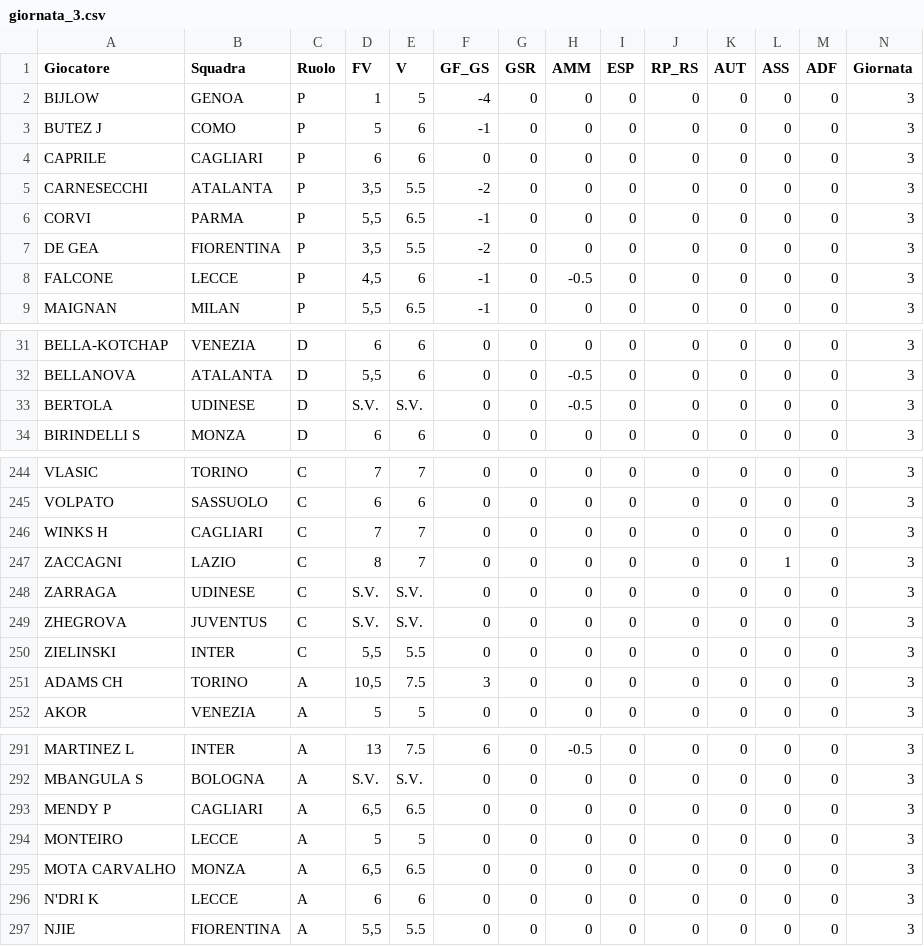
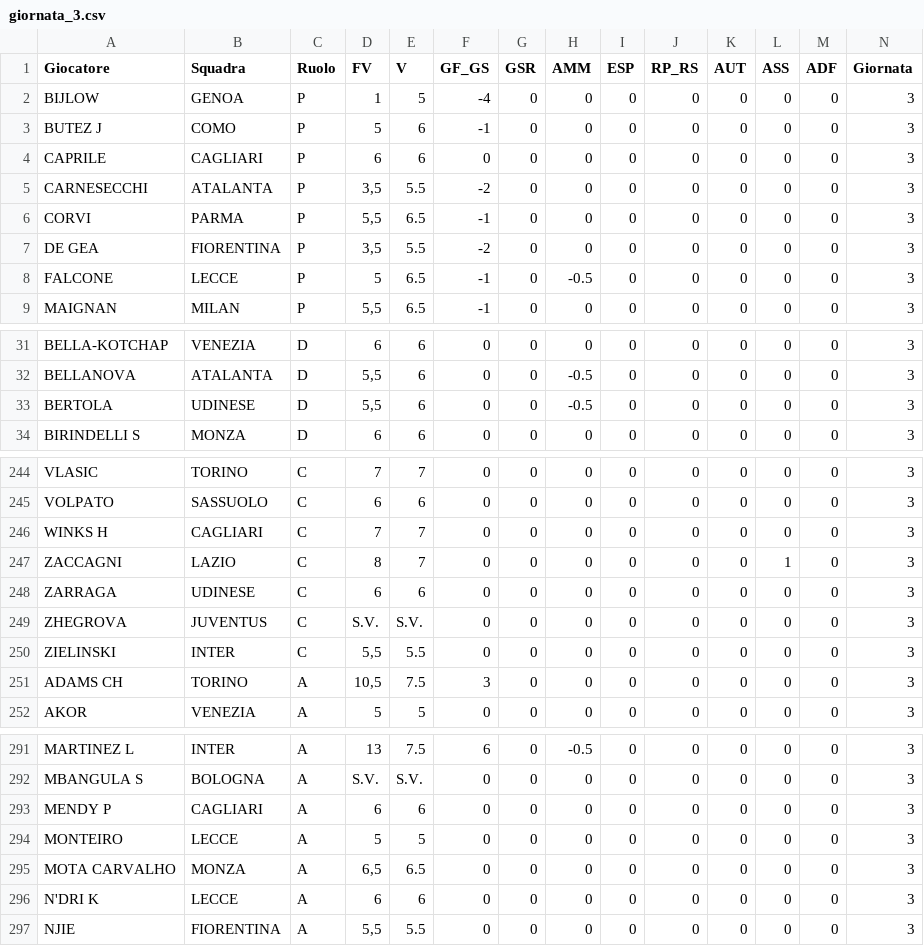
Before and after one commit to davidemilizia/Asta_FantaMau, a CSV file: dati_giornate/giornata_3.csv, drawn as a sheet; only a part is shown, gaps mark what is left out.

```diff
--- a/dati_giornate/giornata_3.csv
+++ b/dati_giornate/giornata_3.csv
@@ -7,3 +7,3 @@ CORVI,PARMA,P,"5,5",6.5,-1,0,0,0,0,0,0,0,3
 DE GEA,FIORENTINA,P,"3,5",5.5,-2,0,0,0,0,0,0,0,3
-FALCONE,LECCE,P,"4,5",6,-1,0,-0.5,0,0,0,0,0,3
+FALCONE,LECCE,P,5,6.5,-1,0,-0.5,0,0,0,0,0,3
 MAIGNAN,MILAN,P,"5,5",6.5,-1,0,0,0,0,0,0,0,3
@@ -32,3 +32,3 @@ BELLA-KOTCHAP,VENEZIA,D,6,6,0,0,0,0,0,0,0,0,3
 BELLANOVA,ATALANTA,D,"5,5",6,0,0,-0.5,0,0,0,0,0,3
-BERTOLA,UDINESE,D,S.V.,S.V.,0,0,-0.5,0,0,0,0,0,3
+BERTOLA,UDINESE,D,"5,5",6,0,0,-0.5,0,0,0,0,0,3
 BIRINDELLI S,MONZA,D,6,6,0,0,0,0,0,0,0,0,3
@@ -247,3 +247,3 @@ WINKS H,CAGLIARI,C,7,7,0,0,0,0,0,0,0,0,3
 ZACCAGNI,LAZIO,C,8,7,0,0,0,0,0,0,1,0,3
-ZARRAGA,UDINESE,C,S.V.,S.V.,0,0,0,0,0,0,0,0,3
+ZARRAGA,UDINESE,C,6,6,0,0,0,0,0,0,0,0,3
 ZHEGROVA,JUVENTUS,C,S.V.,S.V.,0,0,0,0,0,0,0,0,3
@@ -292,3 +292,3 @@ MARTINEZ L,INTER,A,13,7.5,6,0,-0.5,0,0,0,0,0,3
 MBANGULA S,BOLOGNA,A,S.V.,S.V.,0,0,0,0,0,0,0,0,3
-MENDY P,CAGLIARI,A,"6,5",6.5,0,0,0,0,0,0,0,0,3
+MENDY P,CAGLIARI,A,6,6,0,0,0,0,0,0,0,0,3
 MONTEIRO,LECCE,A,5,5,0,0,0,0,0,0,0,0,3
```
